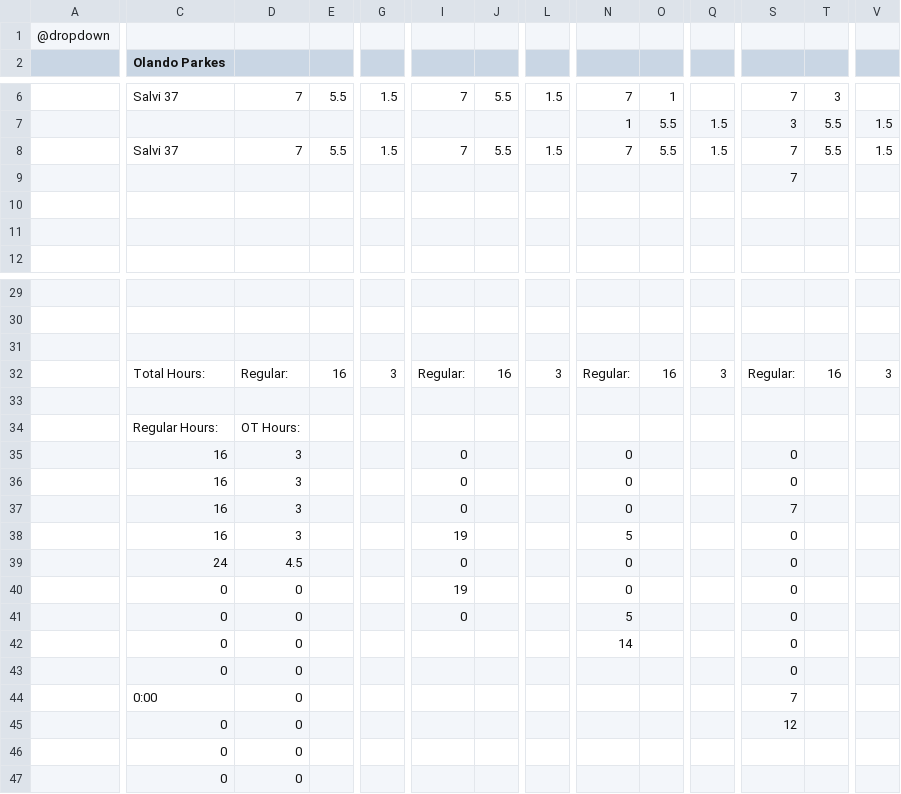
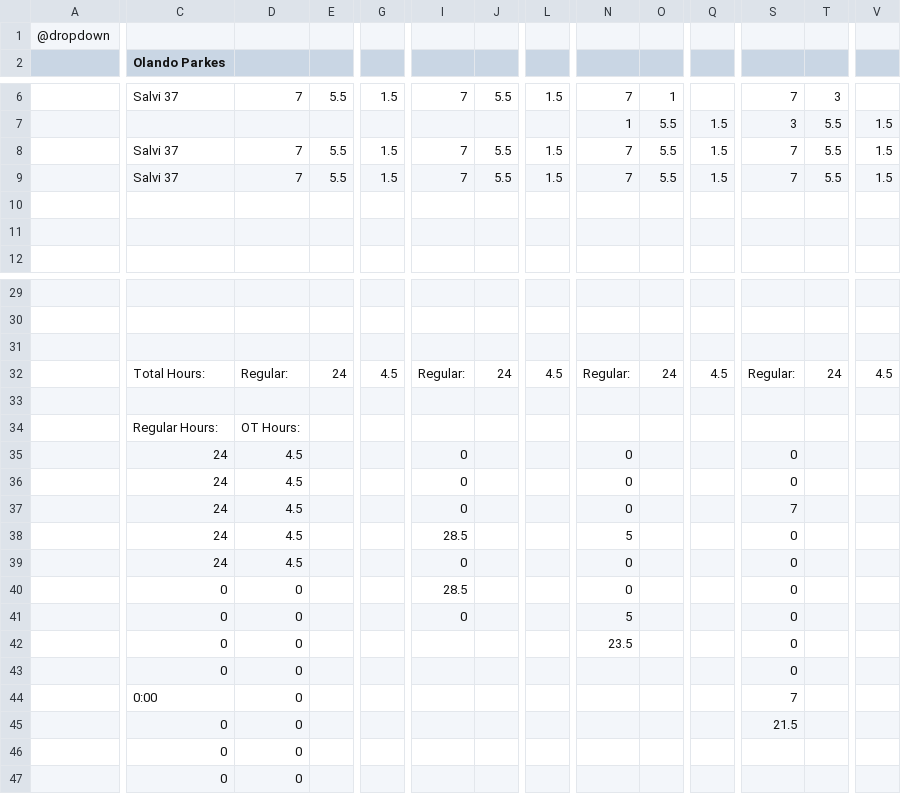
Before and after one commit to lyndon-weber-LLC/headcount-dashboard, a CSV file: data/live/Alex Timesheet(December 31, 9999).csv, drawn as a sheet; only a part is shown, gaps mark what is left out; removed rows and columns are numbered as before the commit, all else as after; rows hold the shown columns only; the diff names each change by its address in the sheet, - before the commit and + after, or states it on an @@ line.

```diff
--- a/data/live/Alex Timesheet(December 31, 9999).csv
+++ b/data/live/Alex Timesheet(December 31, 9999).csv
-row 9:  |  |  |  |  |  |  |  |  |  |  | 7
+row 9:  | Salvi 37 | 7 | 5.5 | 1.5 | 7 | 5.5 | 1.5 | 7 | 5.5 | 1.5 | 7 | 5.5 | 1.5
-E32: 16
+E32: 24
-G32: 3
+G32: 4.5
-J32: 16
+J32: 24
-L32: 3
+L32: 4.5
-O32: 16
+O32: 24
-Q32: 3
+Q32: 4.5
-T32: 16
+T32: 24
-V32: 3
+V32: 4.5
-C35:C38 (Olando Parkes): 16
+C35:C38 (Olando Parkes): 24
-D35:D38: 3
+D35:D38: 4.5
-I38: 19
+I38: 28.5
-I40: 19
+I40: 28.5
-N42: 14
+N42: 23.5
-S45: 12
+S45: 21.5
```
Also changed, not shown: data/live/Alex Weber - Subs Timesheet(December 31, 9999).csv, data/live/Carlisle Timesheet(December 31, 9999).csv, 4 other files.
